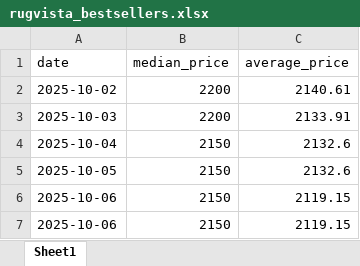
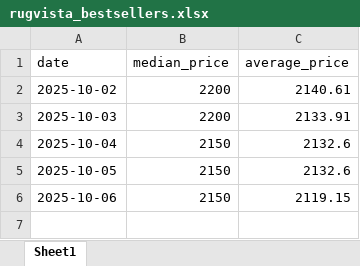
Before and after one commit to Flossan1337/Scraper, an Excel workbook: data/rugvista_bestsellers.xlsx, sheet Sheet1, drawn as a sheet; values as stored, in another font and other column widths than the file's, no borders; the diff names each change by its address in the sheet, - before the commit and + after, or states it on an @@ line.

```diff
--- a/data/rugvista_bestsellers.xlsx (sheet Sheet1)
+++ b/data/rugvista_bestsellers.xlsx (sheet Sheet1)
-row 7: 2025-10-06 | 2150 | 2119.15
```
Also changed, not shown: data/fractal_trends_monthly.xlsx, data/kpi-history.xlsx, 9 other files.
